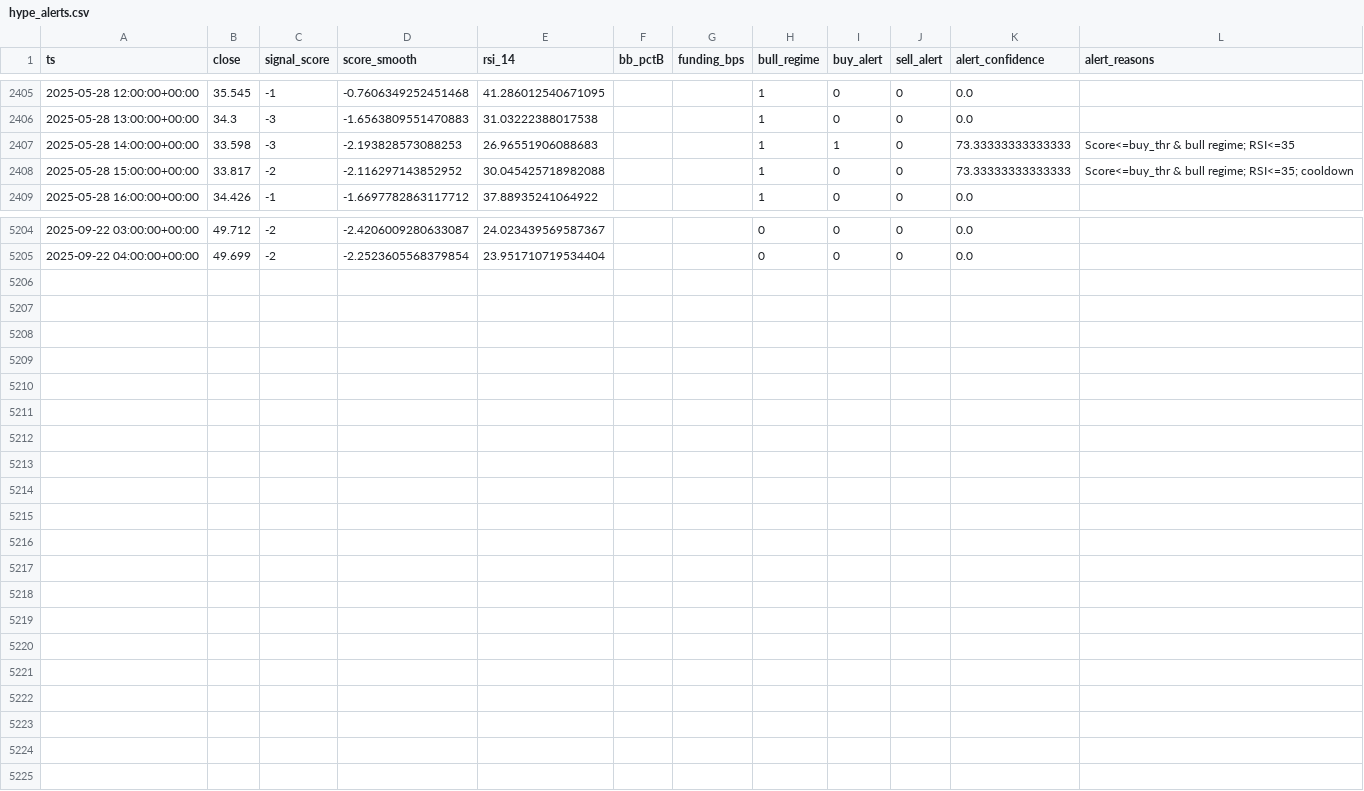
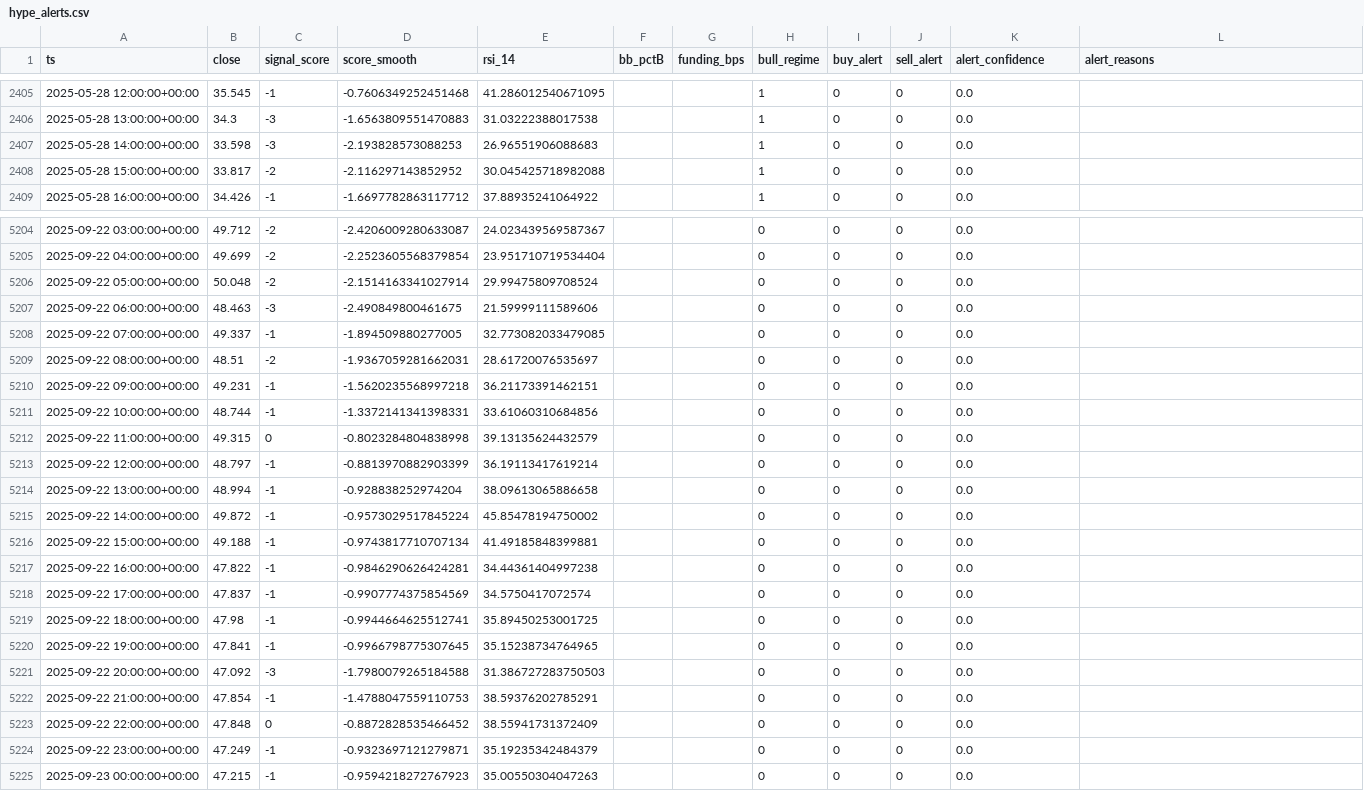
Before and after one commit to lingxiaolyu191231/crypto-watcher, a CSV file: hype_pipeline/data/hype_alerts.csv, drawn as a sheet; only a part is shown, gaps mark what is left out; the diff covers the shown part only.

Commit message:
fix hyper pipeline - patch to force watchlist section in the email to show latest hour data while alert section to show alert time windows in past 24 hours

```diff
--- a/hype_pipeline/data/hype_alerts.csv
+++ b/hype_pipeline/data/hype_alerts.csv
@@ -2406,4 +2406,4 @@ ts,close,signal_score,score_smooth,rsi_14,bb_pctB,funding_bps,bull_regime,buy_al
 2025-05-28 13:00:00+00:00,34.3,-3,-1.6563809551470883,31.03222388017538,,,1,0,0,0.0,
-2025-05-28 14:00:00+00:00,33.598,-3,-2.193828573088253,26.96551906088683,,,1,1,0,73.33333333333333,Score<=buy_thr & bull regime; RSI<=35
-2025-05-28 15:00:00+00:00,33.817,-2,-2.116297143852952,30.045425718982088,,,1,0,0,73.33333333333333,Score<=buy_thr & bull regime; RSI<=35; cooldown
+2025-05-28 14:00:00+00:00,33.598,-3,-2.193828573088253,26.96551906088683,,,1,0,0,0.0,
+2025-05-28 15:00:00+00:00,33.817,-2,-2.116297143852952,30.045425718982088,,,1,0,0,0.0,
 2025-05-28 16:00:00+00:00,34.426,-1,-1.6697782863117712,37.88935241064922,,,1,0,0,0.0,
@@ -5205 +5205,21 @@ ts,close,signal_score,score_smooth,rsi_14,bb_pctB,funding_bps,bull_regime,buy_al
 2025-09-22 04:00:00+00:00,49.699,-2,-2.2523605568379854,23.951710719534404,,,0,0,0,0.0,
+2025-09-22 05:00:00+00:00,50.048,-2,-2.1514163341027914,29.99475809708524,,,0,0,0,0.0,
+2025-09-22 06:00:00+00:00,48.463,-3,-2.490849800461675,21.59999111589606,,,0,0,0,0.0,
+2025-09-22 07:00:00+00:00,49.337,-1,-1.894509880277005,32.773082033479085,,,0,0,0,0.0,
+2025-09-22 08:00:00+00:00,48.51,-2,-1.9367059281662031,28.61720076535697,,,0,0,0,0.0,
+2025-09-22 09:00:00+00:00,49.231,-1,-1.5620235568997218,36.21173391462151,,,0,0,0,0.0,
+2025-09-22 10:00:00+00:00,48.744,-1,-1.3372141341398331,33.61060310684856,,,0,0,0,0.0,
+2025-09-22 11:00:00+00:00,49.315,0,-0.8023284804838998,39.13135624432579,,,0,0,0,0.0,
+2025-09-22 12:00:00+00:00,48.797,-1,-0.8813970882903399,36.19113417619214,,,0,0,0,0.0,
+2025-09-22 13:00:00+00:00,48.994,-1,-0.928838252974204,38.09613065886658,,,0,0,0,0.0,
+2025-09-22 14:00:00+00:00,49.872,-1,-0.9573029517845224,45.85478194750002,,,0,0,0,0.0,
+2025-09-22 15:00:00+00:00,49.188,-1,-0.9743817710707134,41.49185848399881,,,0,0,0,0.0,
+2025-09-22 16:00:00+00:00,47.822,-1,-0.9846290626424281,34.44361404997238,,,0,0,0,0.0,
+2025-09-22 17:00:00+00:00,47.837,-1,-0.9907774375854569,34.5750417072574,,,0,0,0,0.0,
+2025-09-22 18:00:00+00:00,47.98,-1,-0.9944664625512741,35.89450253001725,,,0,0,0,0.0,
+2025-09-22 19:00:00+00:00,47.841,-1,-0.9966798775307645,35.15238734764965,,,0,0,0,0.0,
+2025-09-22 20:00:00+00:00,47.092,-3,-1.7980079265184588,31.386727283750503,,,0,0,0,0.0,
+2025-09-22 21:00:00+00:00,47.854,-1,-1.4788047559110753,38.59376202785291,,,0,0,0,0.0,
+2025-09-22 22:00:00+00:00,47.848,0,-0.8872828535466452,38.55941731372409,,,0,0,0,0.0,
+2025-09-22 23:00:00+00:00,47.249,-1,-0.9323697121279871,35.19235342484379,,,0,0,0,0.0,
+2025-09-23 00:00:00+00:00,47.215,-1,-0.9594218272767923,35.00550304047263,,,0,0,0,0.0,
```
Also changed, not shown: 2 edited cells elsewhere in this file, hype_pipeline/data/hourly.csv, 9 other files.
